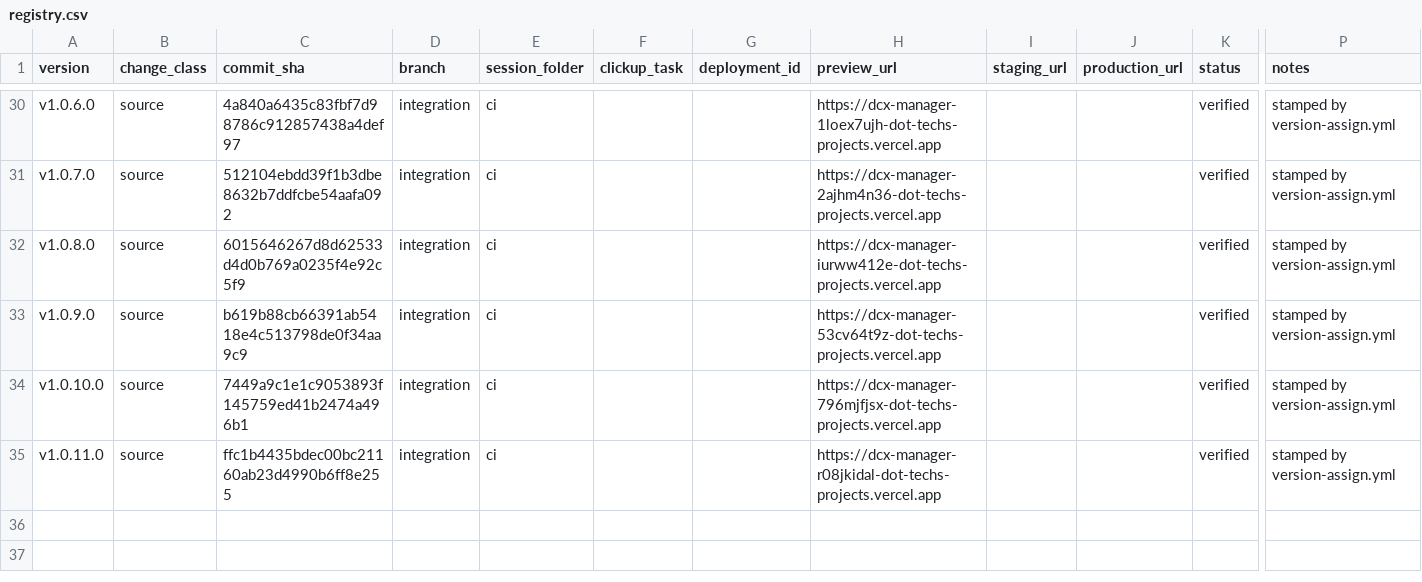
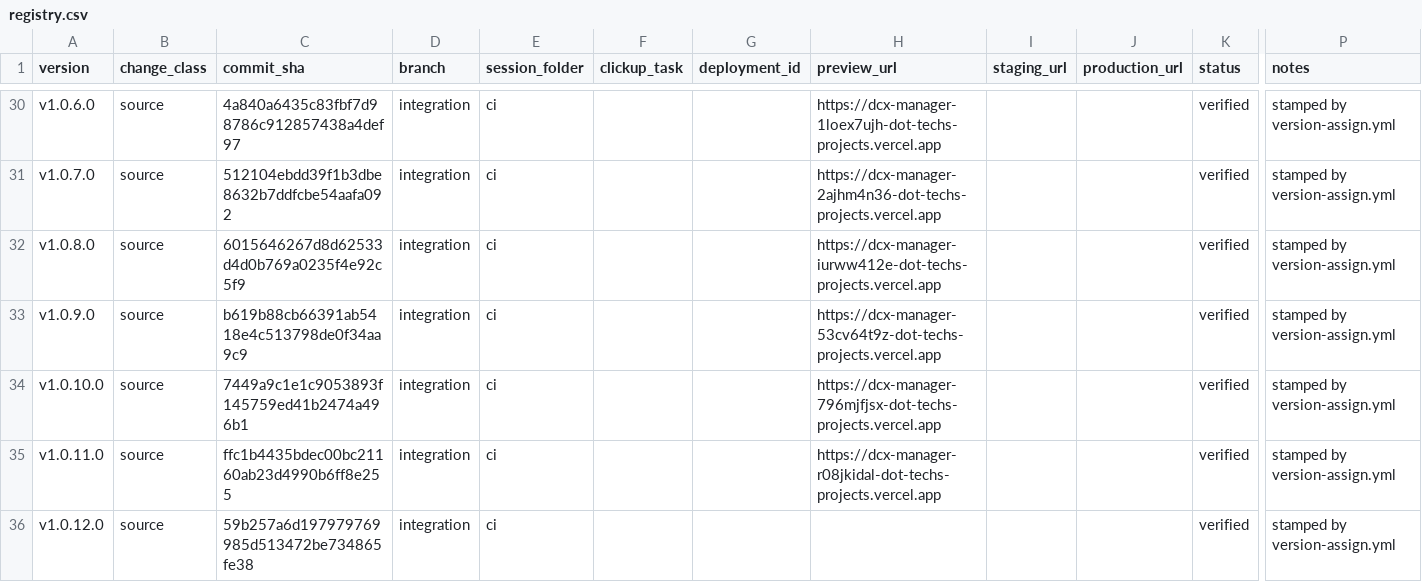
Before and after one commit to tech557/dcx-manager, a CSV file: docs/releases/registry.csv, drawn as a sheet; only a part is shown, gaps mark what is left out; rows hold the shown columns only; the diff names each change by its address in the sheet, - before the commit and + after, or states it on an @@ line.

```diff
--- a/docs/releases/registry.csv
+++ b/docs/releases/registry.csv
+row 36: v1.0.12.0 | source | 59b257a6d197979769985d513472be734865fe38 | integration | ci |  |  |  |  |  | verified | stamped by version-assign.yml
```
Also changed, not shown: 1 other file.
